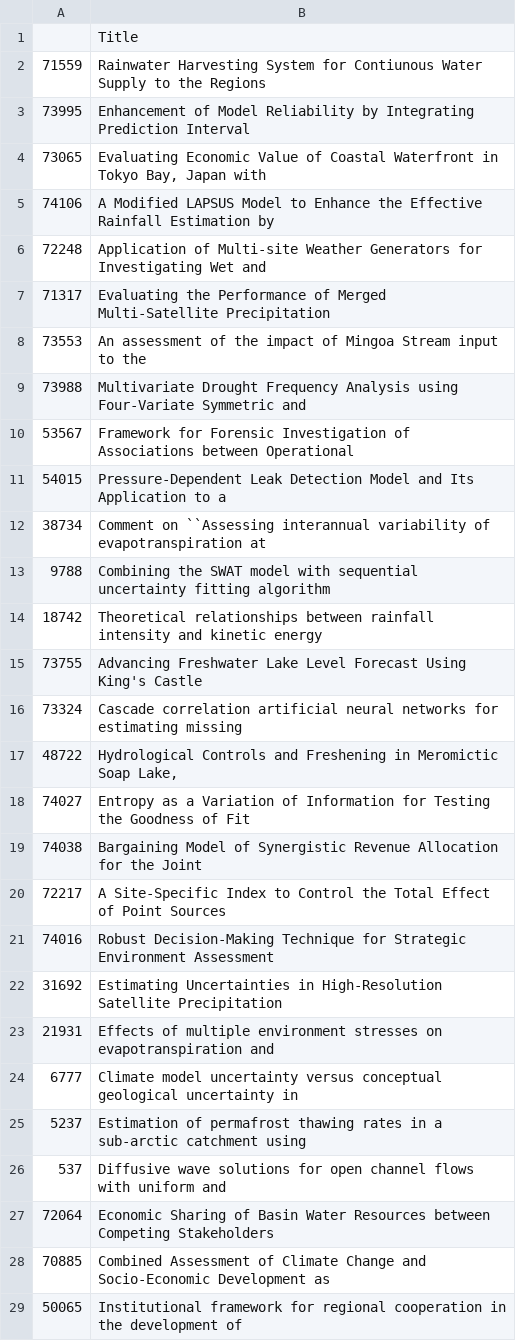
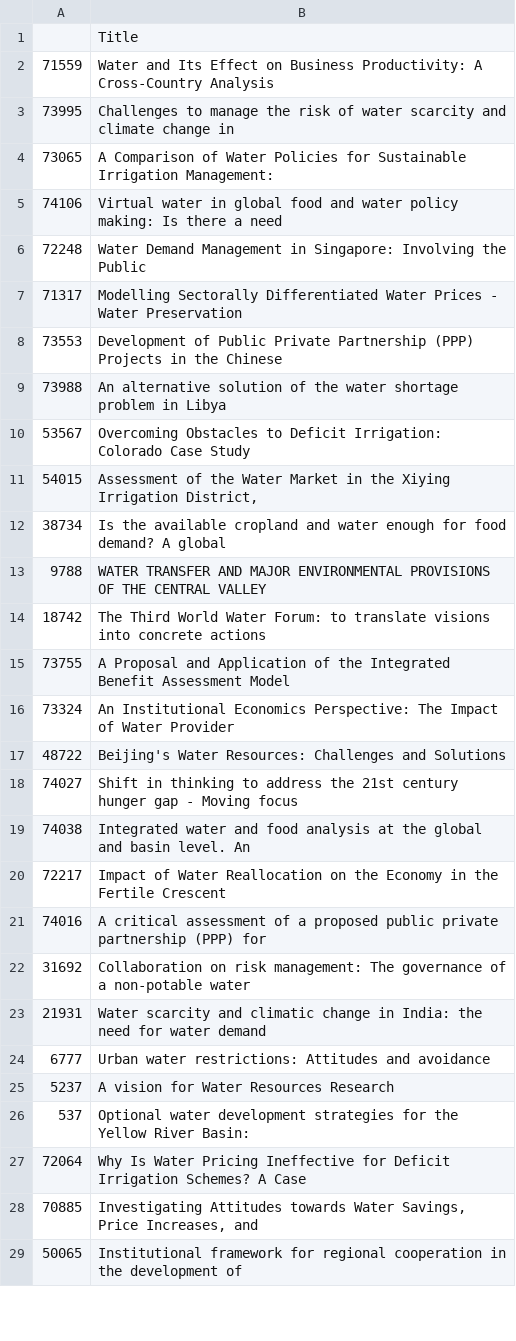
Before and after one commit to mashrekur/topic_modeling_hydrology, a CSV file: investigate_topics/topics_21_topic_3.csv, drawn as a sheet; only a part is shown; the diff covers the shown part only.

```diff
--- a/investigate_topics/topics_21_topic_3.csv
+++ b/investigate_topics/topics_21_topic_3.csv
@@ -1,54 +1,48 @@
 ,Title
-71559,"Rainwater Harvesting System for Contiunous Water Supply to the Regions
-"
-73995,"Enhancement of Model Reliability by Integrating Prediction Interval
-"
-73065,"Evaluating Economic Value of Coastal Waterfront in Tokyo Bay, Japan with
-"
-74106,"A Modified LAPSUS Model to Enhance the Effective Rainfall Estimation by
-"
-72248,"Application of Multi-site Weather Generators for Investigating Wet and
-"
-71317,"Evaluating the Performance of Merged Multi-Satellite Precipitation
-"
-73553,"An assessment of the impact of Mingoa Stream input to the
-"
-73988,"Multivariate Drought Frequency Analysis using Four-Variate Symmetric and
-"
-53567,"Framework for Forensic Investigation of Associations between Operational
-"
-54015,"Pressure-Dependent Leak Detection Model and Its Application to a
-"
-38734,"Comment on ``Assessing interannual variability of evapotranspiration at
-"
-9788,"Combining the SWAT model with sequential uncertainty fitting algorithm
-"
-18742,"Theoretical relationships between rainfall intensity and kinetic energy
-"
-73755,"Advancing Freshwater Lake Level Forecast Using King's Castle
-"
-73324,"Cascade correlation artificial neural networks for estimating missing
-"
-48722,"Hydrological Controls and Freshening in Meromictic Soap Lake,
-"
-74027,Entropy as a Variation of Information for Testing the Goodness of Fit
-74038,"Bargaining Model of Synergistic Revenue Allocation for the Joint
-"
-72217,"A Site-Specific Index to Control the Total Effect of Point Sources
-"
-74016,"Robust Decision-Making Technique for Strategic Environment Assessment
-"
-31692,"Estimating Uncertainties in High-Resolution Satellite Precipitation
-"
-21931,"Effects of multiple environment stresses on evapotranspiration and
-"
-6777,"Climate model uncertainty versus conceptual geological uncertainty in
-"
-5237,"Estimation of permafrost thawing rates in a sub-arctic catchment using
-"
-537,"Diffusive wave solutions for open channel flows with uniform and
-"
-72064,Economic Sharing of Basin Water Resources between Competing Stakeholders
-70885,"Combined Assessment of Climate Change and Socio-Economic Development as
-"
+71559,Water and Its Effect on Business Productivity: A Cross-Country Analysis
+73995,"Challenges to manage the risk of water scarcity and climate change in
+"
+73065,"A Comparison of Water Policies for Sustainable Irrigation Management:
+"
+74106,"Virtual water in global food and water policy making: Is there a need
+"
+72248,Water Demand Management in Singapore: Involving the Public
+71317,"Modelling Sectorally Differentiated Water Prices - Water Preservation
+"
+73553,"Development of Public Private Partnership (PPP) Projects in the Chinese
+"
+73988,An alternative solution of the water shortage problem in Libya
+53567,Overcoming Obstacles to Deficit Irrigation: Colorado Case Study
+54015,"Assessment of the Water Market in the Xiying Irrigation District,
+"
+38734,"Is the available cropland and water enough for food demand? A global
+"
+9788,"WATER TRANSFER AND MAJOR ENVIRONMENTAL PROVISIONS OF THE CENTRAL VALLEY
+"
+18742,"The Third World Water Forum: to translate visions into concrete actions
+"
+73755,"A Proposal and Application of the Integrated Benefit Assessment Model
+"
+73324,"An Institutional Economics Perspective: The Impact of Water Provider
+"
+48722,Beijing's Water Resources: Challenges and Solutions
+74027,"Shift in thinking to address the 21st century hunger gap - Moving focus
+"
+74038,"Integrated water and food analysis at the global and basin level. An
+"
+72217,Impact of Water Reallocation on the Economy in the Fertile Crescent
+74016,"A critical assessment of a proposed public private partnership (PPP) for
+"
+31692,"Collaboration on risk management: The governance of a non-potable water
+"
+21931,"Water scarcity and climatic change in India: the need for water demand
+"
+6777,Urban water restrictions: Attitudes and avoidance
+5237,A vision for Water Resources Research
+537,"Optional water development strategies for the Yellow River Basin:
+"
+72064,"Why Is Water Pricing Ineffective for Deficit Irrigation Schemes? A Case
+"
+70885,"Investigating Attitudes towards Water Savings, Price Increases, and
+"
 50065,"Institutional framework for regional cooperation in the development of
```
Also changed, not shown: 65 edited cells elsewhere in this file, investigate_topics/topics_21_topic_13.csv, investigate_topics/topics_21_topic_15.csv, 25 other files.
